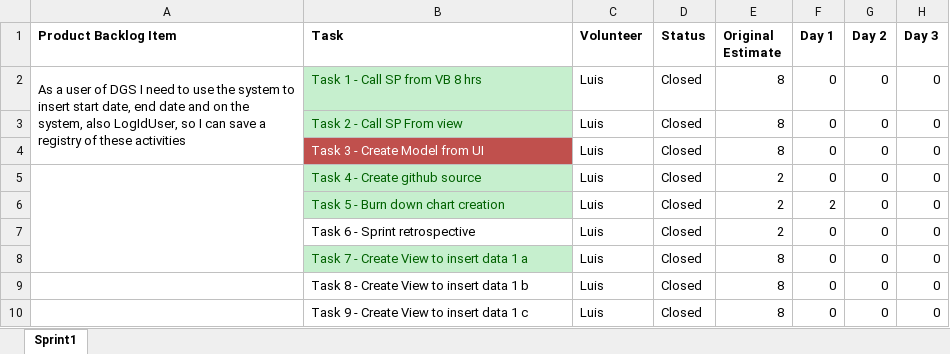
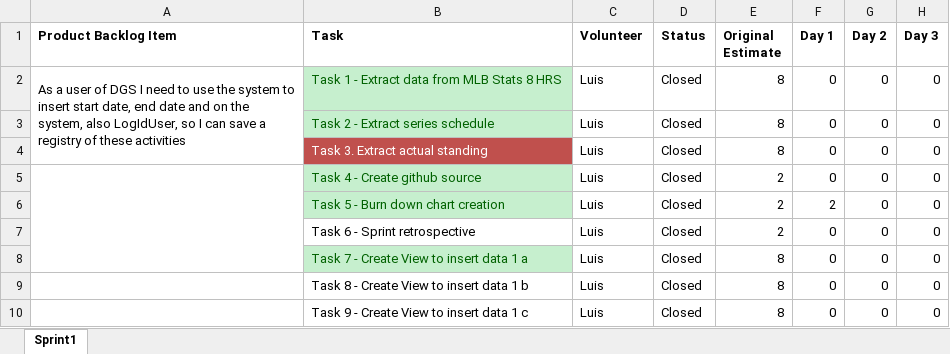
Before and after one commit to Luigig8per/Stats-MLB, an Excel workbook: Scrum/Proyect/Sprint-Backlog v2.xlsx, sheet Sprint1, drawn as a sheet; only a part is shown; values as stored, in another font and other column widths than the file's, no borders; charts and pictures not drawn; the diff names each change by its address in the sheet, - before the commit and + after, or states it on an @@ line.

```diff
--- a/Scrum/Proyect/Sprint-Backlog v2.xlsx (sheet Sprint1)
+++ b/Scrum/Proyect/Sprint-Backlog v2.xlsx (sheet Sprint1)
-B2 (Task): Task 1 - Call SP from VB 8 hrs
+B2 (Task): Task 1 - Extract data from MLB Stats 8 HRS
-B3 (Task): Task 2 - Call SP From view
+B3 (Task): Task 2 - Extract series schedule
-B4 (Task): Task 3 - Create Model from UI
+B4 (Task): Task 3. Extract actual standing
```
Also changed, not shown: charts or pictures, 21 other files.
